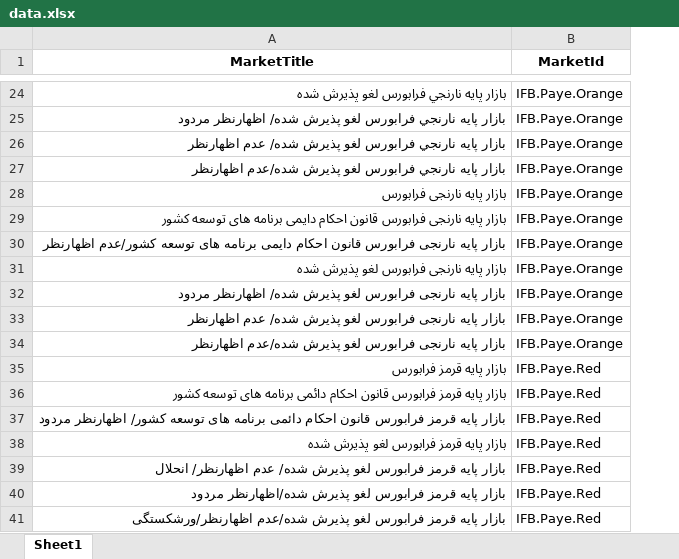
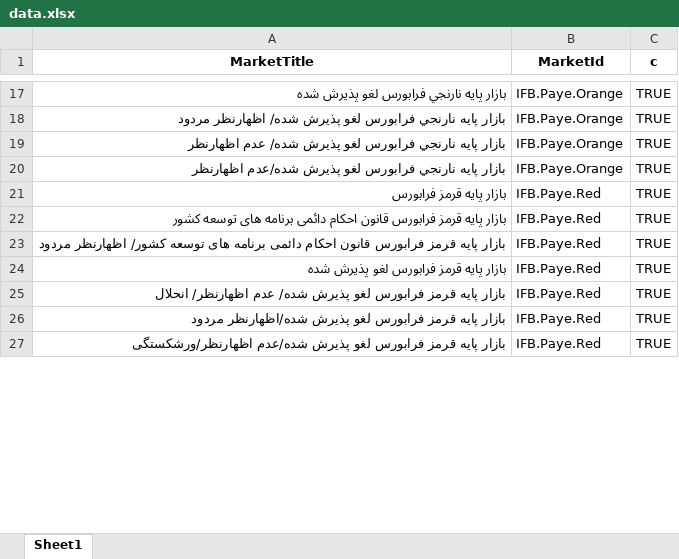
Before and after one commit to imahdimir/d-MarketTitle-2-MarketID, an Excel workbook: data.xlsx, sheet Sheet1, drawn as a sheet; only a part is shown, gaps mark what is left out; values as stored, in another font and other column widths than the file's, no borders; removed rows and columns are numbered as before the commit, all else as after; the diff covers the shown part only; the diff names each change by its address in the sheet, - before the commit and + after, or states it on an @@ line.

```diff
--- a/data.xlsx (sheet Sheet1)
+++ b/data.xlsx (sheet Sheet1)
+column C (c), rows 17-27: all TRUE
-row 28: بازار پایه نارنجی فرابورس | IFB.Paye.Orange
-row 29: بازار پایه نارنجی فرابورس قانون احکام دایمی برنامه های توسعه کشور | IFB.Paye.Orange
-row 30: بازار پایه نارنجی فرابورس قانون احکام دایمی برنامه های توسعه کشور/عدم اظهارنظر | IFB.Paye.Orange
-row 31: بازار پایه نارنجی فرابورس لغو پذیرش شده | IFB.Paye.Orange
-row 32: بازار پایه نارنجی فرابورس لغو پذیرش شده/ اظهارنظر مردود | IFB.Paye.Orange
-row 33: بازار پایه نارنجی فرابورس لغو پذیرش شده/ عدم اظهارنظر | IFB.Paye.Orange
-row 34: بازار پایه نارنجی فرابورس لغو پذیرش شده/عدم اظهارنظر | IFB.Paye.Orange
```
Also changed, not shown: 22 removed rows elsewhere in this sheet.
